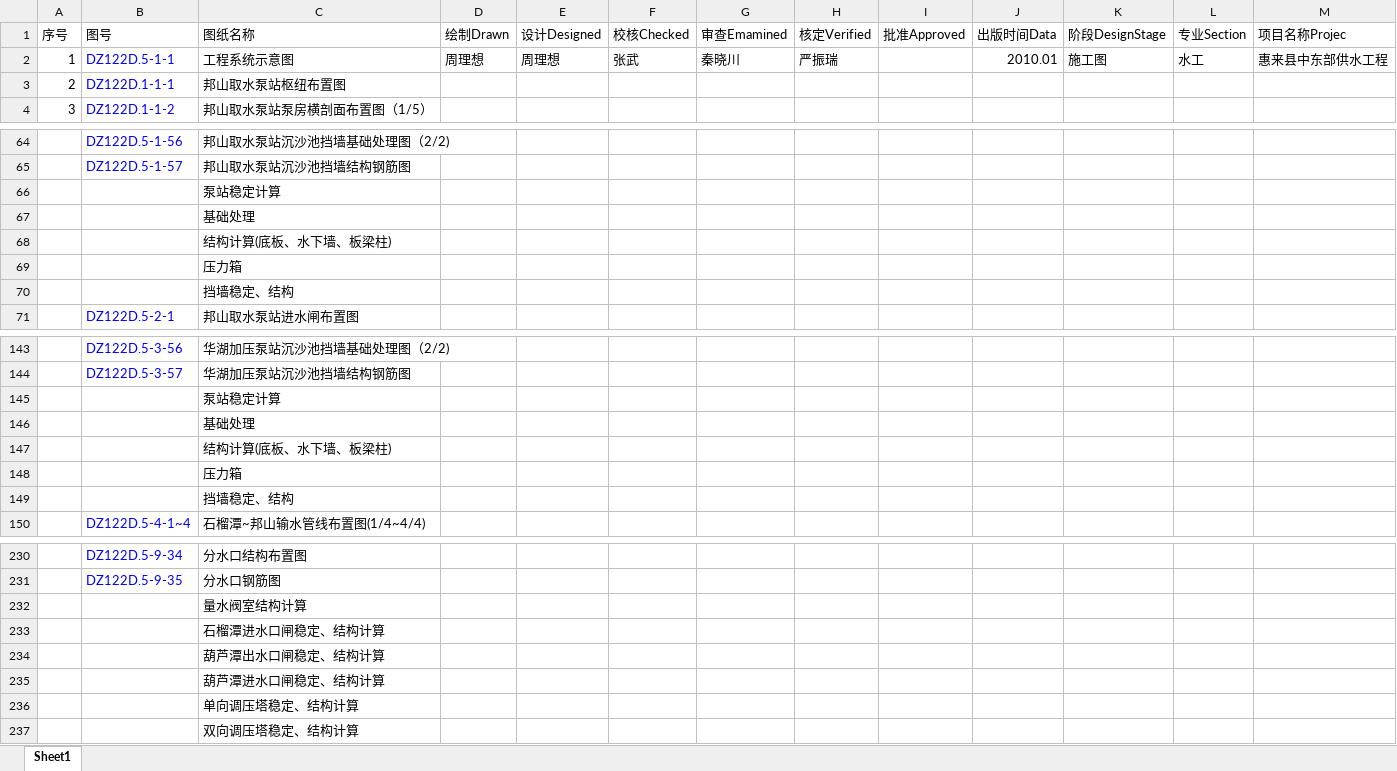
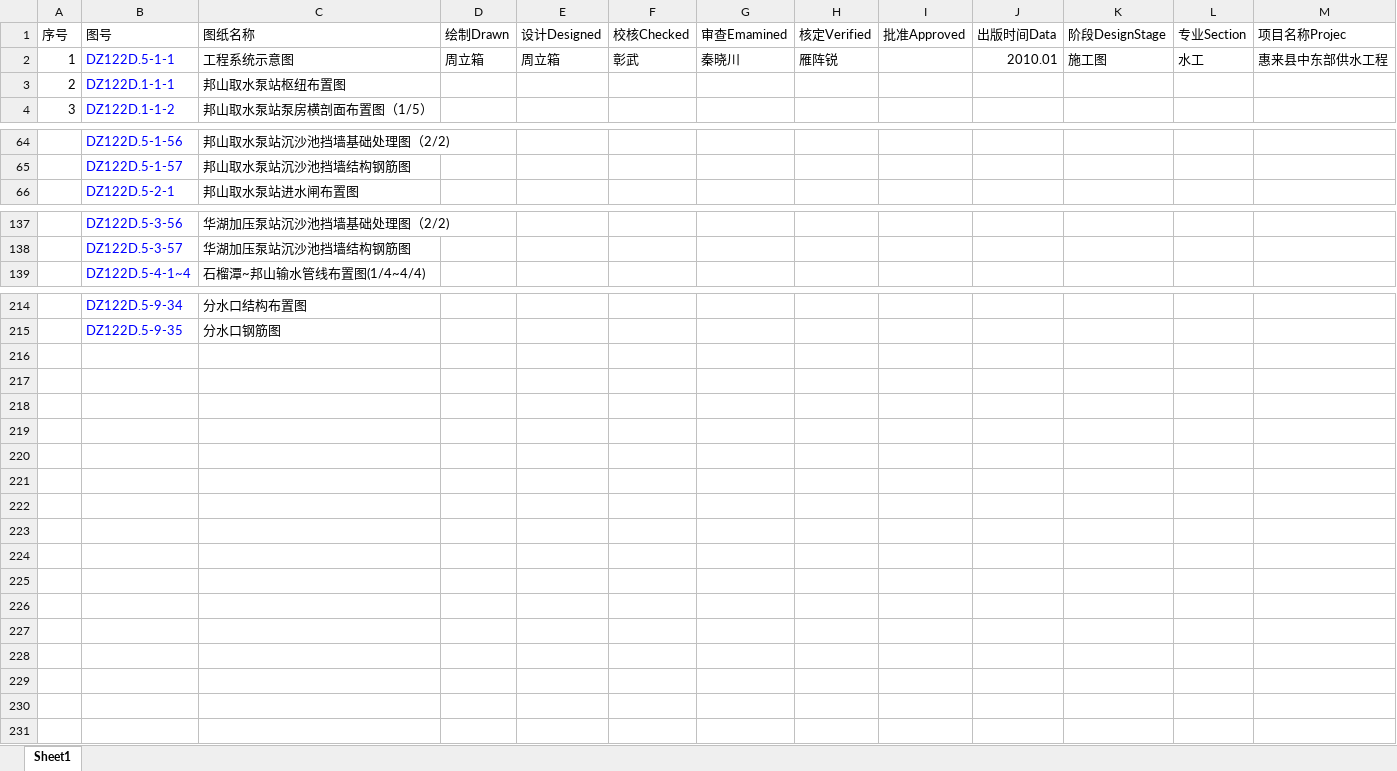
Before and after one commit to 3xxx/StandardMS, an Excel workbook: document/图纸目录.xlsx, sheet Sheet1, drawn as a sheet; only a part is shown, gaps mark what is left out; values as stored, in another font and other column widths than the file's, no borders; the diff covers the shown part only; the diff names each change by its address in the sheet, - before the commit and + after, or states it on an @@ line.

```diff
--- a/document/图纸目录.xlsx (sheet Sheet1)
+++ b/document/图纸目录.xlsx (sheet Sheet1)
-D2 (绘制Drawn): 周理想
+D2 (绘制Drawn): 周立箱
-E2 (设计Designed): 周理想
+E2 (设计Designed): 周立箱
-F2 (校核Checked): 张武
+F2 (校核Checked): 彰武
-H2 (核定Verified): 严振瑞
+H2 (核定Verified): 雁阵锐
-row 66:  |  | 泵站稳定计算
-row 67:  |  | 基础处理
-row 68:  |  | 结构计算(底板、水下墙、板梁柱)
-row 69:  |  | 压力箱
-row 70:  |  | 挡墙稳定、结构
-row 145:  |  | 泵站稳定计算
-row 146:  |  | 基础处理
-row 147:  |  | 结构计算(底板、水下墙、板梁柱)
-row 148:  |  | 压力箱
-row 149:  |  | 挡墙稳定、结构
-row 232:  |  | 量水阀室结构计算
-row 233:  |  | 石榴潭进水口闸稳定、结构计算
-row 234:  |  | 葫芦潭出水口闸稳定、结构计算
-row 235:  |  | 葫芦潭进水口闸稳定、结构计算
-row 236:  |  | 单向调压塔稳定、结构计算
-row 237:  |  | 双向调压塔稳定、结构计算
```
Also changed, not shown: 6 removed rows elsewhere in this sheet, document/用户导入.xlsx, 11 other files.
